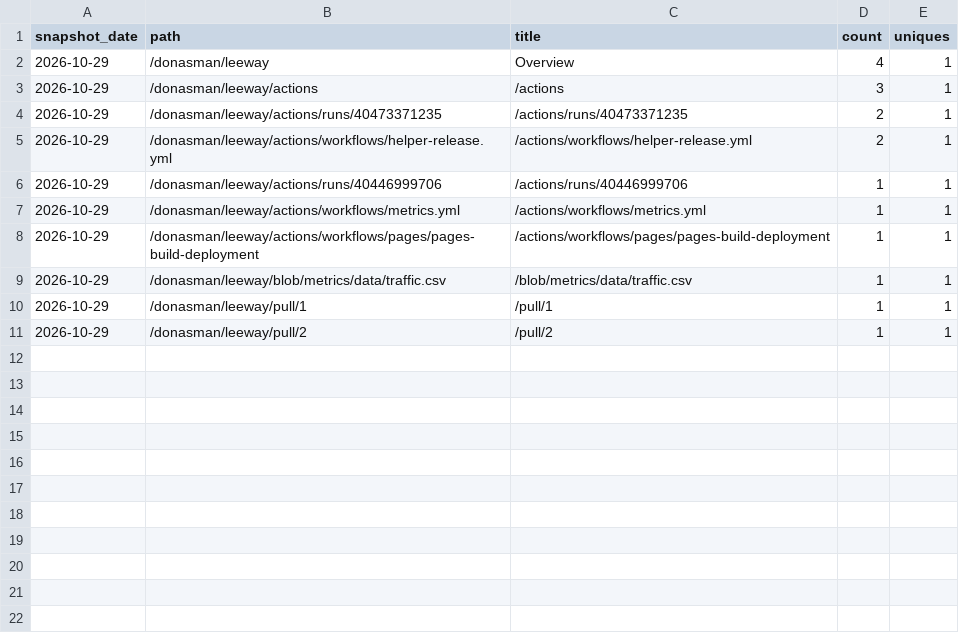
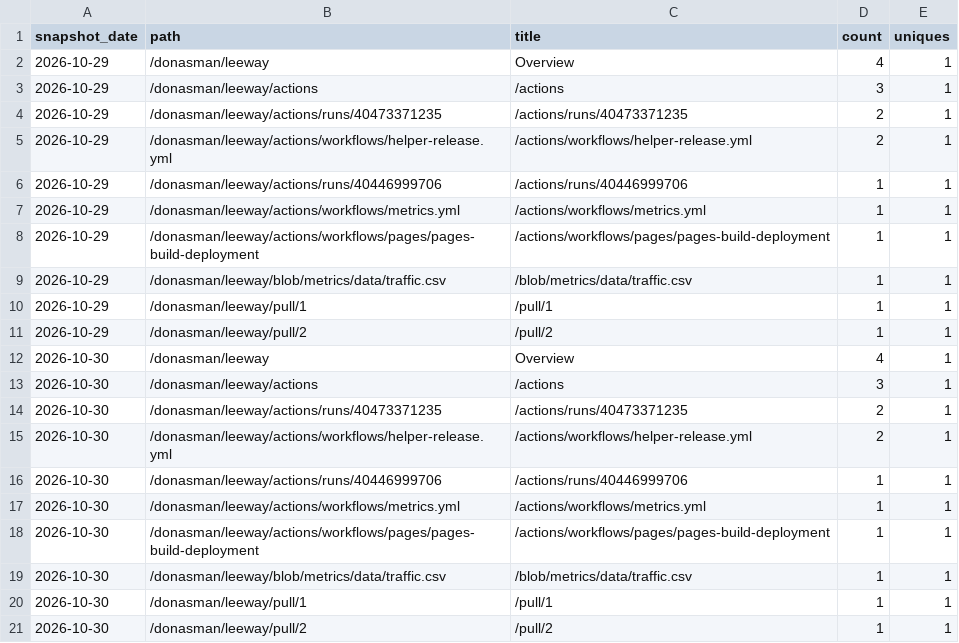
Before and after one commit to donasman/leeway, a CSV file: data/paths.csv, drawn as a sheet.

```diff
--- a/data/paths.csv
+++ b/data/paths.csv
@@ -11 +11,11 @@ snapshot_date,path,title,count,uniques
 2026-10-29,/donasman/leeway/pull/2,/pull/2,1,1
+2026-10-30,/donasman/leeway,Overview,4,1
+2026-10-30,/donasman/leeway/actions,/actions,3,1
+2026-10-30,/donasman/leeway/actions/runs/40473371235,/actions/runs/40473371235,2,1
+2026-10-30,/donasman/leeway/actions/workflows/helper-release.yml,/actions/workflows/helper-release.yml,2,1
+2026-10-30,/donasman/leeway/actions/runs/40446999706,/actions/runs/40446999706,1,1
+2026-10-30,/donasman/leeway/actions/workflows/metrics.yml,/actions/workflows/metrics.yml,1,1
+2026-10-30,/donasman/leeway/actions/workflows/pages/pages-build-deployment,/actions/workflows/pages/pages-build-deployment,1,1
+2026-10-30,/donasman/leeway/blob/metrics/data/traffic.csv,/blob/metrics/data/traffic.csv,1,1
+2026-10-30,/donasman/leeway/pull/1,/pull/1,1,1
+2026-10-30,/donasman/leeway/pull/2,/pull/2,1,1
```
Also changed, not shown: data/downloads.csv, data/traffic.csv, 2 other files.
